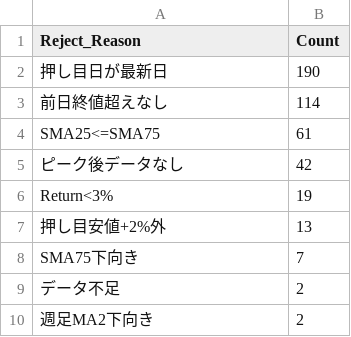
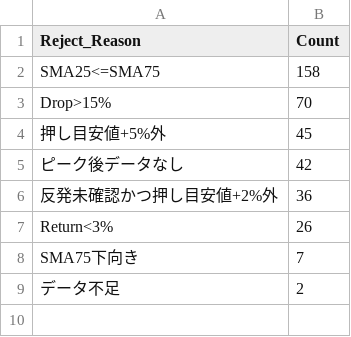
Before and after one commit to tomiya713-lab/oshime-bot, a CSV file: reports/pullback_rejection_summary_latest.csv, drawn as a sheet.

```diff
--- a/reports/pullback_rejection_summary_latest.csv
+++ b/reports/pullback_rejection_summary_latest.csv
@@ -1,10 +1,9 @@
 Reject_Reason,Count
-押し目日が最新日,190
-前日終値超えなし,114
-SMA25<=SMA75,61
+SMA25<=SMA75,158
+Drop>15%,70
+押し目安値+5%外,45
 ピーク後データなし,42
-Return<3%,19
-押し目安値+2%外,13
+反発未確認かつ押し目安値+2%外,36
+Return<3%,26
 SMA75下向き,7
 データ不足,2
-週足MA2下向き,2
```
Also changed, not shown: reports/pullback_diagnostics_latest.csv, reports/pullback_near_miss_latest.csv, 1 other file.
